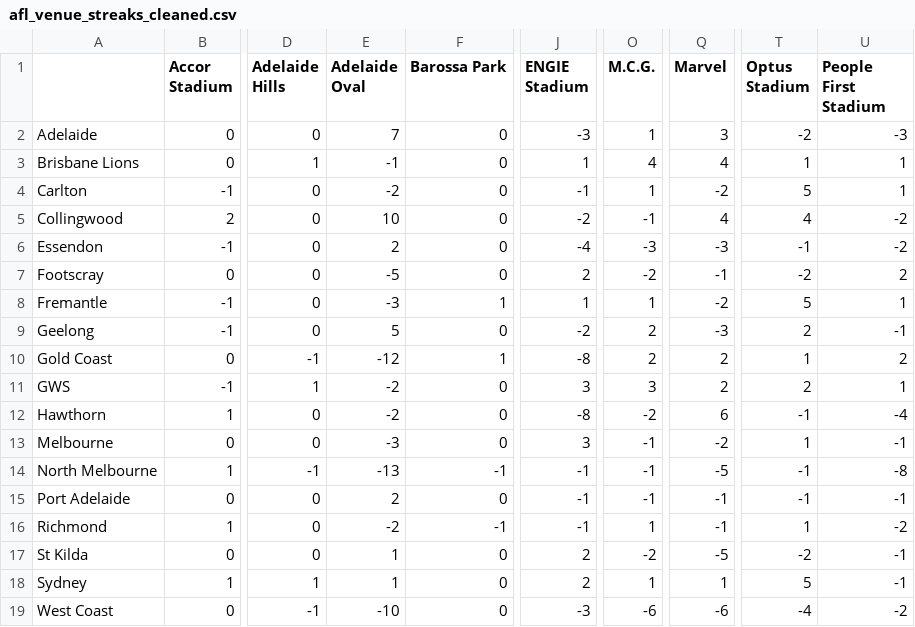
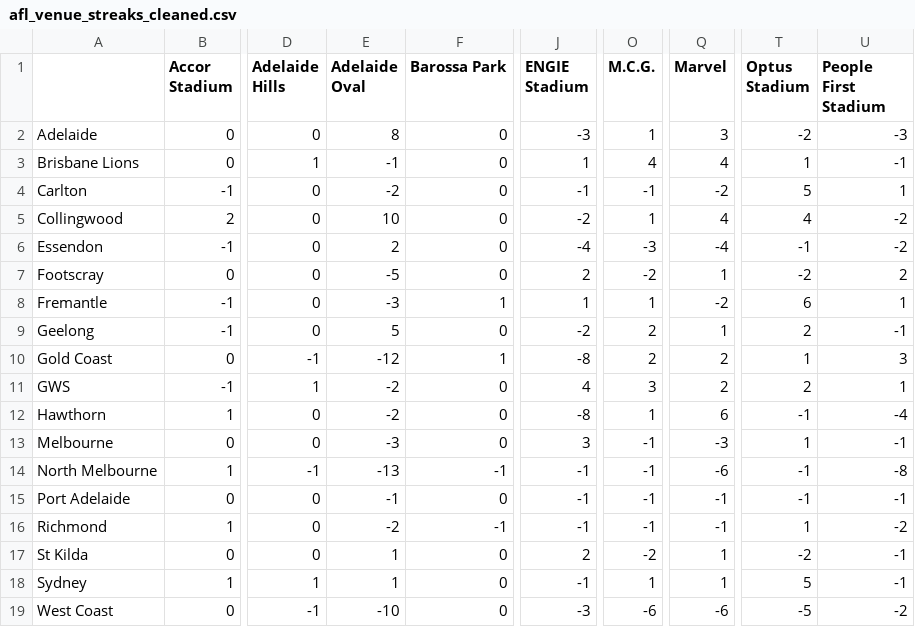
Before and after one commit to blake-noske/blake-noske.github.io, a CSV file: cleaned data/afl_venue_streaks_cleaned.csv, drawn as a sheet; only a part is shown, gaps mark what is left out; the diff names each change by its address in the sheet, - before the commit and + after, or states it on an @@ line.

```diff
--- a/cleaned data/afl_venue_streaks_cleaned.csv
+++ b/cleaned data/afl_venue_streaks_cleaned.csv
-E2 (Adelaide Oval): 7
+E2 (Adelaide Oval): 8
-U3 (People First Stadium): 1
+U3 (People First Stadium): -1
-O4 (M.C.G.): 1
+O4 (M.C.G.): -1
-O5 (M.C.G.): -1
+O5 (M.C.G.): 1
-Q6 (Marvel): -3
+Q6 (Marvel): -4
-Q7 (Marvel): -1
+Q7 (Marvel): 1
-T8 (Optus Stadium): 5
+T8 (Optus Stadium): 6
-Q9 (Marvel): -3
+Q9 (Marvel): 1
-U10 (People First Stadium): 2
+U10 (People First Stadium): 3
-J11 (ENGIE Stadium): 3
+J11 (ENGIE Stadium): 4
-O12 (M.C.G.): -2
+O12 (M.C.G.): 1
-Q13 (Marvel): -2
+Q13 (Marvel): -3
-Q14 (Marvel): -5
+Q14 (Marvel): -6
-E15 (Adelaide Oval): 2
+E15 (Adelaide Oval): -1
-O16 (M.C.G.): 1
+O16 (M.C.G.): -1
-Q17 (Marvel): -5
+Q17 (Marvel): 1
-J18 (ENGIE Stadium): 2
+J18 (ENGIE Stadium): -1
-T19 (Optus Stadium): -4
+T19 (Optus Stadium): -5
```
Also changed, not shown: cleaned data/afl_fixture_cleaned.csv, cleaned data/afl_team_form_cleaned.csv, 4 other files.
